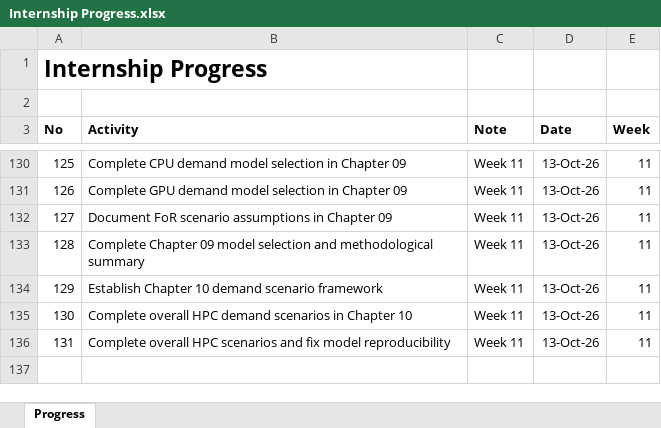
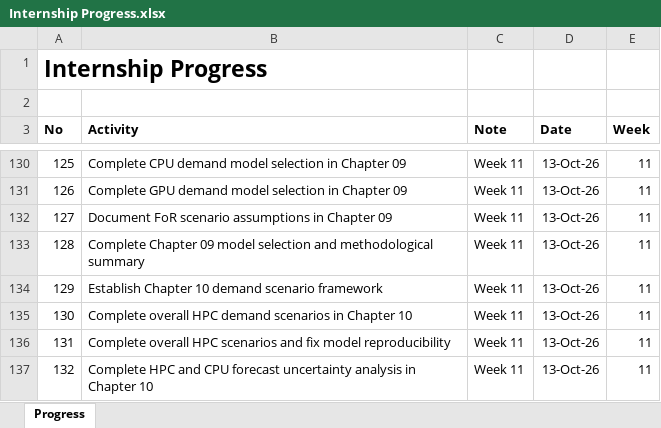
Before and after one commit to yusufkurniar/aas-supercomputing-demand-forecasting, an Excel workbook: assets/progress/Internship Progress.xlsx, sheet Progress, drawn as a sheet; only a part is shown, gaps mark what is left out; values as stored, in another font and other column widths than the file's, no borders; the diff names each change by its address in the sheet, - before the commit and + after, or states it on an @@ line.

Commit message:
Complete HPC and CPU forecast uncertainty analysis in Chapter 10
- Generate reproducible CPU demand projections for 2027–2030.
- Compare central linear forecasts with 2026-excluded and log-linear alternatives.
- Add 80% and 95% model-based prediction intervals for overall HPC and CPU demand.
- Visualise central forecasts with clearly labelled uncertainty bands.
- Evaluate residual behaviour using fitted-value plots, time plots, and normal Q–Q plots.
- Assess residual autocorrelation using exploratory Ljung–Box tests.
- Document regression assumptions, limited sample size, and unverified interval coverage.
- Distinguish statistical prediction intervals from alternative growth scenarios and measurement uncertainty.

```diff
--- a/assets/progress/Internship Progress.xlsx (sheet Progress)
+++ b/assets/progress/Internship Progress.xlsx (sheet Progress)
+row 137: 132 | Complete HPC and CPU forecast uncertainty analysis in Chapter 10 | Week 11 | 13-Oct-26 | 11
```
Also changed, not shown: assets/data/data clean/integrated_hpc_source_data.xlsx, assets/data/data clean/reconciled_demand_allocation_summary.xlsx, 15 other files.
